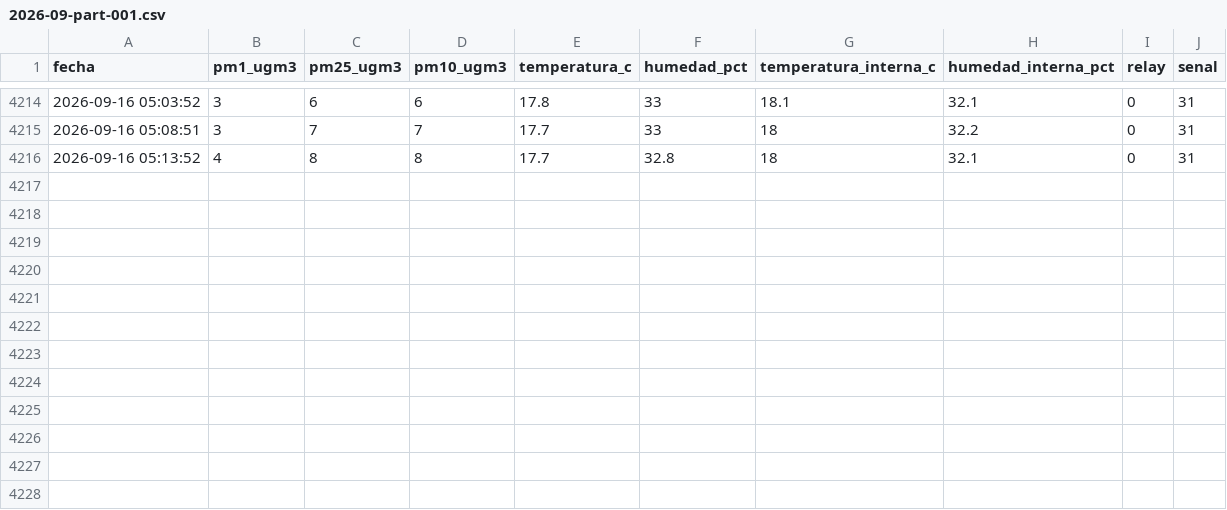
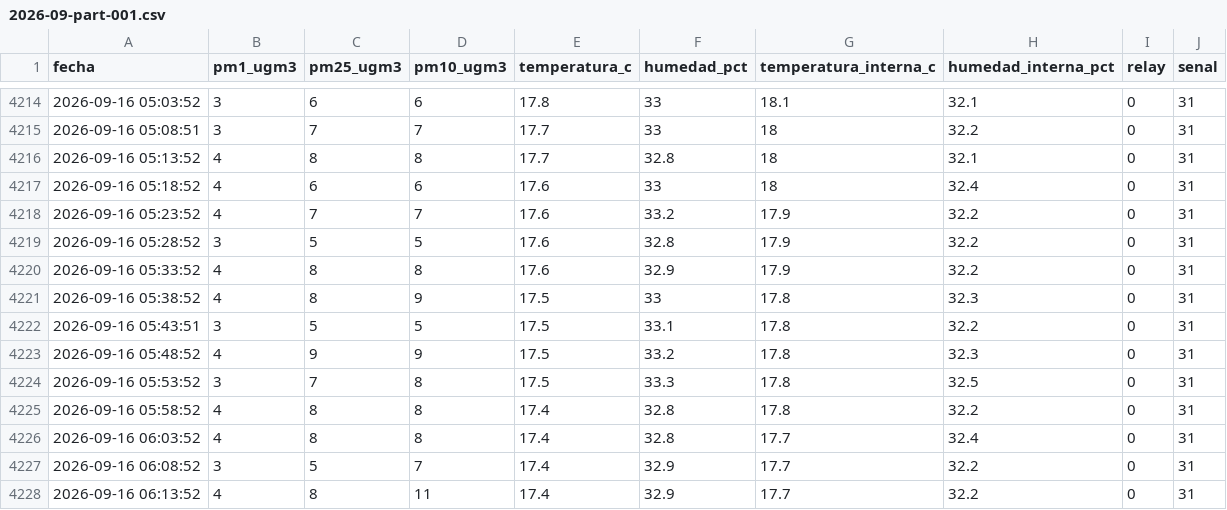
Before and after one commit to cmasudd/auca-cochrane, a CSV file: data/HIRI-AUCA-1/2026-09-part-001.csv, drawn as a sheet; only a part is shown, gaps mark what is left out; the diff names each change by its address in the sheet, - before the commit and + after, or states it on an @@ line.

```diff
--- a/data/HIRI-AUCA-1/2026-09-part-001.csv
+++ b/data/HIRI-AUCA-1/2026-09-part-001.csv
+row 4217: 2026-09-16 05:18:52 | 4 | 6 | 6 | 17.6 | 33 | 18 | 32.4 | 0 | 31
+row 4218: 2026-09-16 05:23:52 | 4 | 7 | 7 | 17.6 | 33.2 | 17.9 | 32.2 | 0 | 31
+row 4219: 2026-09-16 05:28:52 | 3 | 5 | 5 | 17.6 | 32.8 | 17.9 | 32.2 | 0 | 31
+row 4220: 2026-09-16 05:33:52 | 4 | 8 | 8 | 17.6 | 32.9 | 17.9 | 32.2 | 0 | 31
+row 4221: 2026-09-16 05:38:52 | 4 | 8 | 9 | 17.5 | 33 | 17.8 | 32.3 | 0 | 31
+row 4222: 2026-09-16 05:43:51 | 3 | 5 | 5 | 17.5 | 33.1 | 17.8 | 32.2 | 0 | 31
+row 4223: 2026-09-16 05:48:52 | 4 | 9 | 9 | 17.5 | 33.2 | 17.8 | 32.3 | 0 | 31
+row 4224: 2026-09-16 05:53:52 | 3 | 7 | 8 | 17.5 | 33.3 | 17.8 | 32.5 | 0 | 31
+row 4225: 2026-09-16 05:58:52 | 4 | 8 | 8 | 17.4 | 32.8 | 17.8 | 32.2 | 0 | 31
+row 4226: 2026-09-16 06:03:52 | 4 | 8 | 8 | 17.4 | 32.8 | 17.7 | 32.4 | 0 | 31
+row 4227: 2026-09-16 06:08:52 | 3 | 5 | 7 | 17.4 | 32.9 | 17.7 | 32.2 | 0 | 31
+row 4228: 2026-09-16 06:13:52 | 4 | 8 | 11 | 17.4 | 32.9 | 17.7 | 32.2 | 0 | 31
```
Also changed, not shown: data/HIRI-AUCA-3/2026-09-part-001.csv, data/HIRI-AUCA-4/2026-09-part-001.csv, 2 other files.
